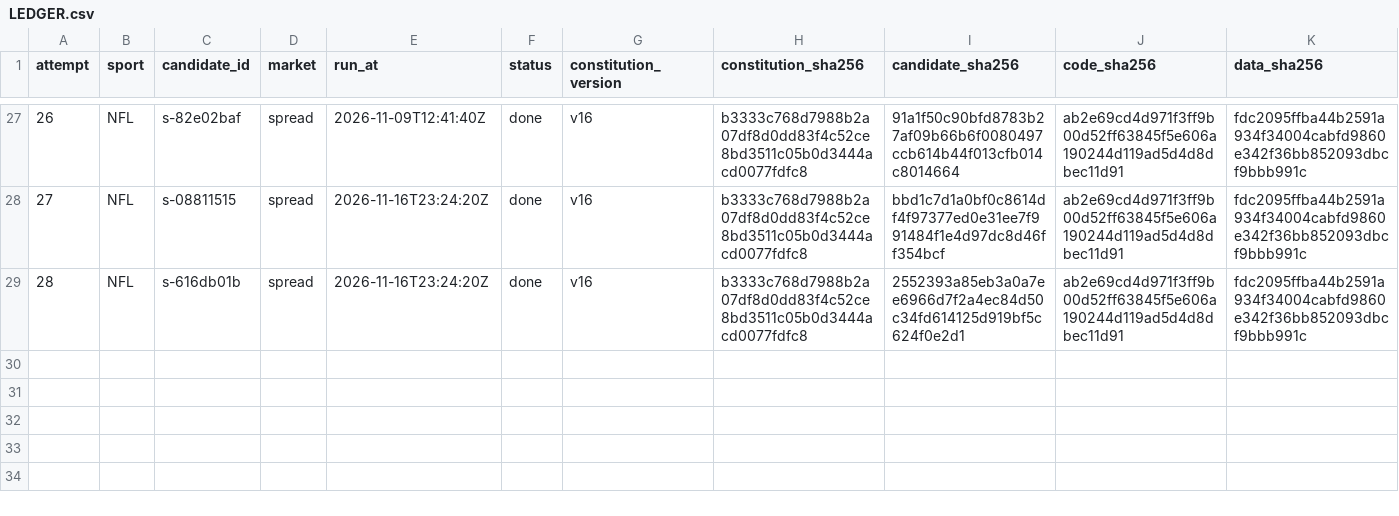
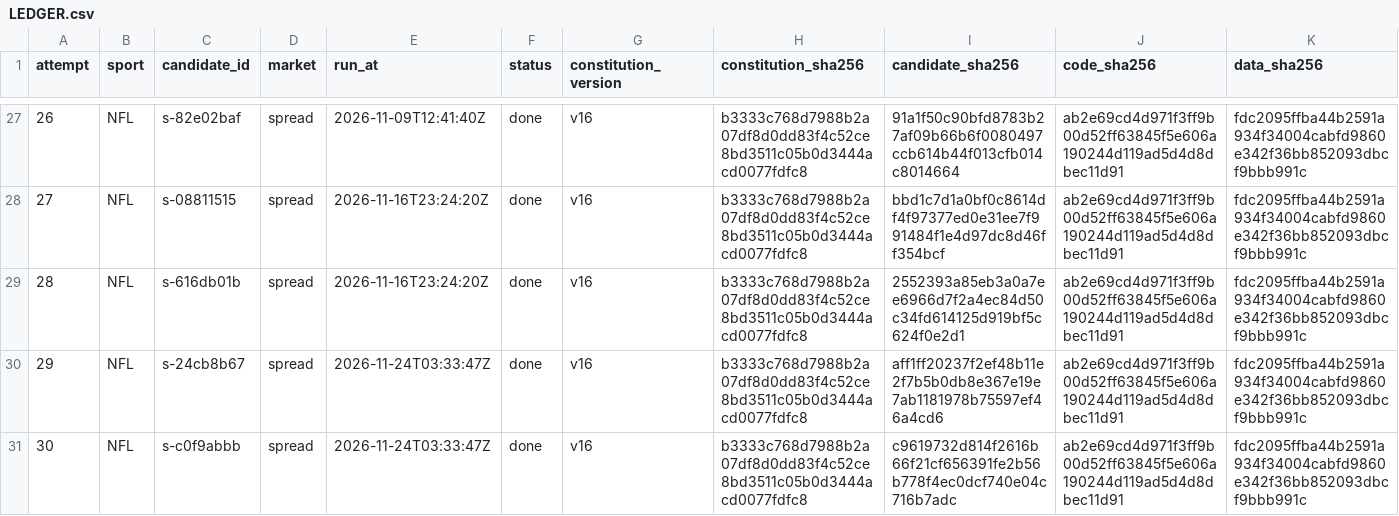
Before and after one commit to DeVig-AI/AI-Bettor-Model, a CSV file: research/LEDGER.csv, drawn as a sheet; only a part is shown, gaps mark what is left out; rows hold the shown columns only; the diff names each change by its address in the sheet, - before the commit and + after, or states it on an @@ line.

```diff
--- a/research/LEDGER.csv
+++ b/research/LEDGER.csv
+row 30: 29 | NFL | s-24cb8b67 | spread | 2026-11-24T03:33:47Z | done | v16 | b3333c768d7988b2a07df8d0dd83f4c52ce8bd3511c05b0d3444acd0077fdfc8 | aff1ff20237f2ef48b11e2f7b5b0db8e367e19e7ab1181978b75597ef46a4cd6 | ab2e69cd4d971f3ff9b00d52ff63845f5e606a190244d119ad5d4d8dbec11d91 | fdc2095ffba44b2591a934f34004cabfd9860e342f36bb852093dbcf9bbb991c
+row 31: 30 | NFL | s-c0f9abbb | spread | 2026-11-24T03:33:47Z | done | v16 | b3333c768d7988b2a07df8d0dd83f4c52ce8bd3511c05b0d3444acd0077fdfc8 | c9619732d814f2616b66f21cf656391fe2b56b778f4ec0dcf740e04c716b7adc | ab2e69cd4d971f3ff9b00d52ff63845f5e606a190244d119ad5d4d8dbec11d91 | fdc2095ffba44b2591a934f34004cabfd9860e342f36bb852093dbcf9bbb991c
```
Also changed, not shown: 6 other files.
